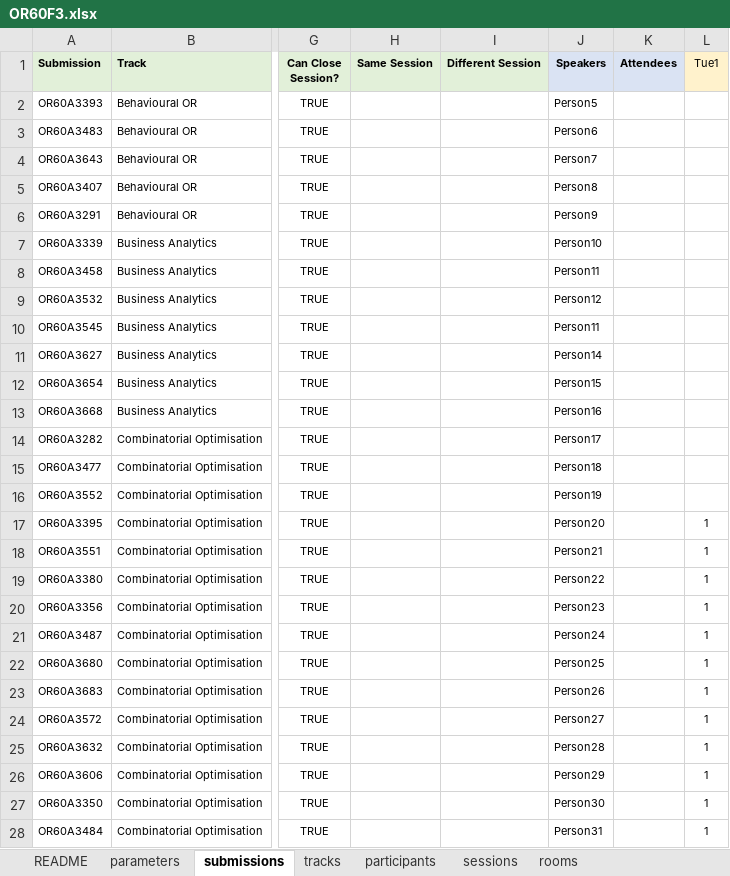
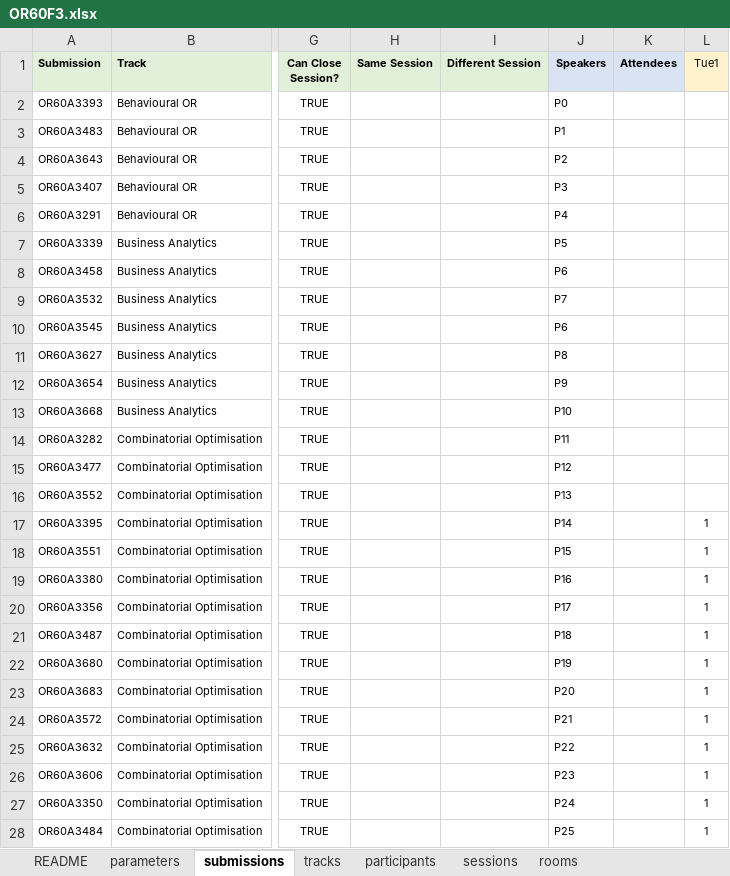
Before and after one commit to ahmedkheiri/CoSPLib, an Excel workbook: V1/Dataset/OR60F3.xlsx, sheet submissions, drawn as a sheet; only a part is shown, gaps mark what is left out; values as stored, in another font and other column widths than the file's, no borders; the diff covers the shown part only; the diff names each change by its address in the sheet, - before the commit and + after, or states it on an @@ line.

```diff
--- a/V1/Dataset/OR60F3.xlsx (sheet submissions)
+++ b/V1/Dataset/OR60F3.xlsx (sheet submissions)
-J2 (Speakers): Person5
+J2 (Speakers): P0
-J3 (Speakers): Person6
+J3 (Speakers): P1
-J4 (Speakers): Person7
+J4 (Speakers): P2
-J5 (Speakers): Person8
+J5 (Speakers): P3
-J6 (Speakers): Person9
+J6 (Speakers): P4
-J7 (Speakers): Person10
+J7 (Speakers): P5
-J8 (Speakers): Person11
+J8 (Speakers): P6
-J9 (Speakers): Person12
+J9 (Speakers): P7
-J10 (Speakers): Person11
+J10 (Speakers): P6
-J11 (Speakers): Person14
+J11 (Speakers): P8
-J12 (Speakers): Person15
+J12 (Speakers): P9
-J13 (Speakers): Person16
+J13 (Speakers): P10
-J14 (Speakers): Person17
+J14 (Speakers): P11
-J15 (Speakers): Person18
+J15 (Speakers): P12
-J16 (Speakers): Person19
+J16 (Speakers): P13
-J17 (Speakers): Person20
+J17 (Speakers): P14
-J18 (Speakers): Person21
+J18 (Speakers): P15
-J19 (Speakers): Person22
+J19 (Speakers): P16
-J20 (Speakers): Person23
+J20 (Speakers): P17
-J21 (Speakers): Person24
+J21 (Speakers): P18
-J22 (Speakers): Person25
+J22 (Speakers): P19
-J23 (Speakers): Person26
+J23 (Speakers): P20
-J24 (Speakers): Person27
+J24 (Speakers): P21
-J25 (Speakers): Person28
+J25 (Speakers): P22
-J26 (Speakers): Person29
+J26 (Speakers): P23
-J27 (Speakers): Person30
+J27 (Speakers): P24
-J28 (Speakers): Person31
+J28 (Speakers): P25
```
Also changed, not shown: 1085 edited cells elsewhere in this sheet, sheet participants, V1/Dataset/GECCO19.xlsx, V1/Dataset/GECCO20.xlsx, 9 other files.
